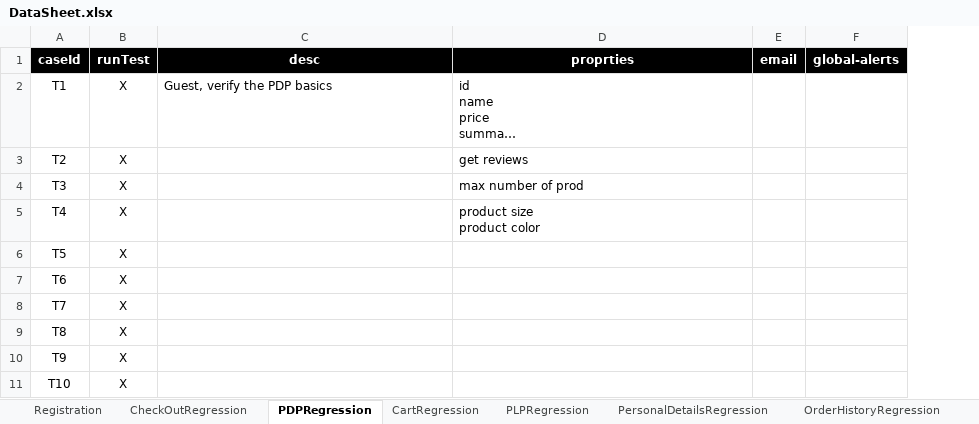
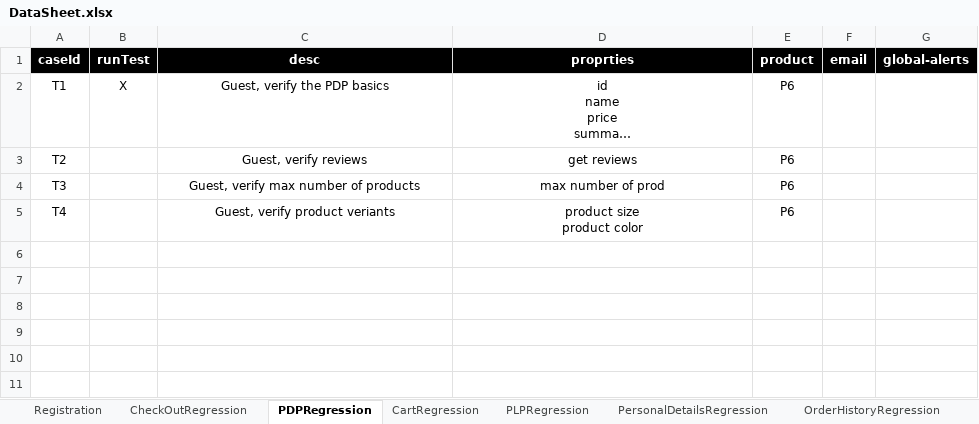
Before and after one commit to walahamad/CBISmoke, an Excel workbook: src/com/generic/config/DataSheet.xlsx, sheet PDPRegression, drawn as a sheet; long unchanged cells end in …; values as stored, in another font and other column widths than the file's, no borders; removed rows and columns are numbered as before the commit, all else as after; the diff names each change by its address in the sheet, - before the commit and + after, or states it on an @@ line.

Commit message:
added PDP tests, common fix

```diff
--- a/src/com/generic/config/DataSheet.xlsx (sheet PDPRegression)
+++ b/src/com/generic/config/DataSheet.xlsx (sheet PDPRegression)
+column E (product), rows 2-5: all P6
-C2:D2 alignment: left
+C2:D2 alignment: center
-B3:B5 (runTest): X
+B3:B5 (runTest): (empty)
-C3 (desc): (empty)
+C3 (desc): Guest, verify reviews
-D3:D5 alignment: left
+D3:D5 alignment: center
-C4 (desc): (empty)
+C4 (desc): Guest, verify max number of products
-C5 (desc): (empty)
+C5 (desc): Guest, verify product veriants
-row 6: T5 | X
-row 7: T6 | X
-row 8: T7 | X
-row 9: T8 | X
-row 10: T9 | X
-row 11: T10 | X
```
Also changed, not shown: sheet products, other sheet tabs, 5 other files.
